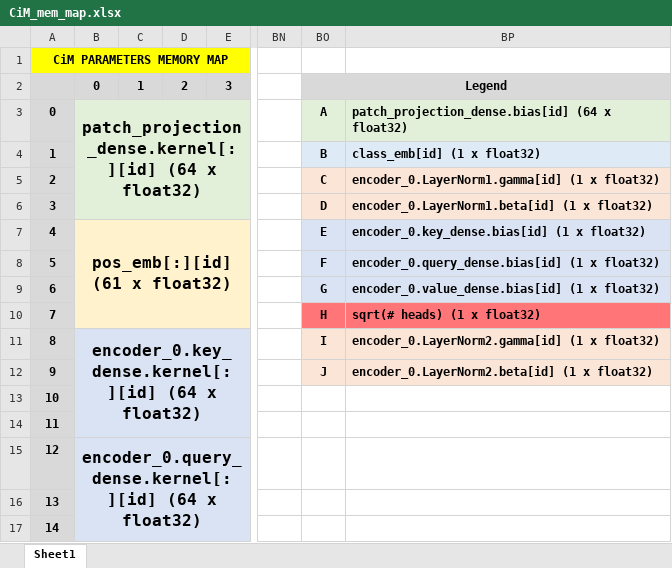
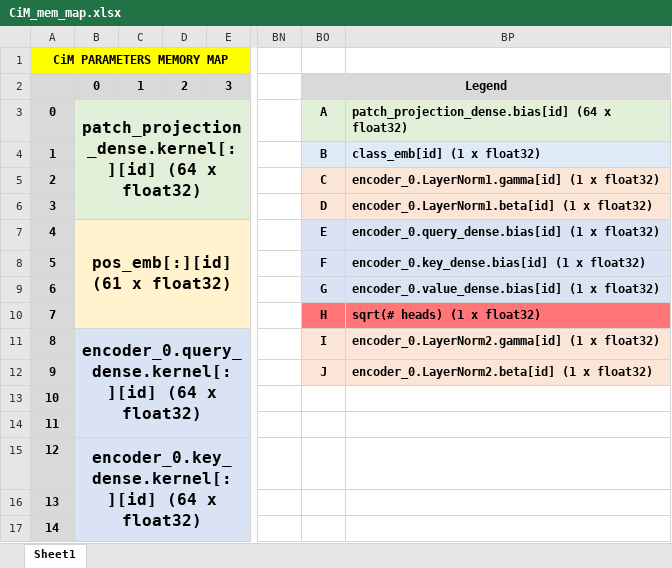
Before and after one commit to TristanRobitaille/engsci-thesis, an Excel workbook: asic/CiM_mem_map.xlsx, sheet Sheet1, drawn as a sheet; only a part is shown, gaps mark what is left out; values as stored, in another font and other column widths than the file's, no borders; the diff names each change by its address in the sheet, - before the commit and + after, or states it on an @@ line.

Commit message:
Loading Encoder 1's QKV Dense weights successfully

```diff
--- a/asic/CiM_mem_map.xlsx (sheet Sheet1)
+++ b/asic/CiM_mem_map.xlsx (sheet Sheet1)
-BP7: encoder_0.key_dense.bias[id] (1 x float32)
+BP7: encoder_0.query_dense.bias[id] (1 x float32)
-BP8: encoder_0.query_dense.bias[id] (1 x float32)
+BP8: encoder_0.key_dense.bias[id] (1 x float32)
-B11: encoder_0.key_dense.kernel[:][id] (64 x…
+B11: encoder_0.query_dense.kernel[:][id] (64 x…
-B15: encoder_0.query_dense.kernel[:][id] (64 x…
+B15: encoder_0.key_dense.kernel[:][id] (64 x…
```
Also changed, not shown: 5 other files.
